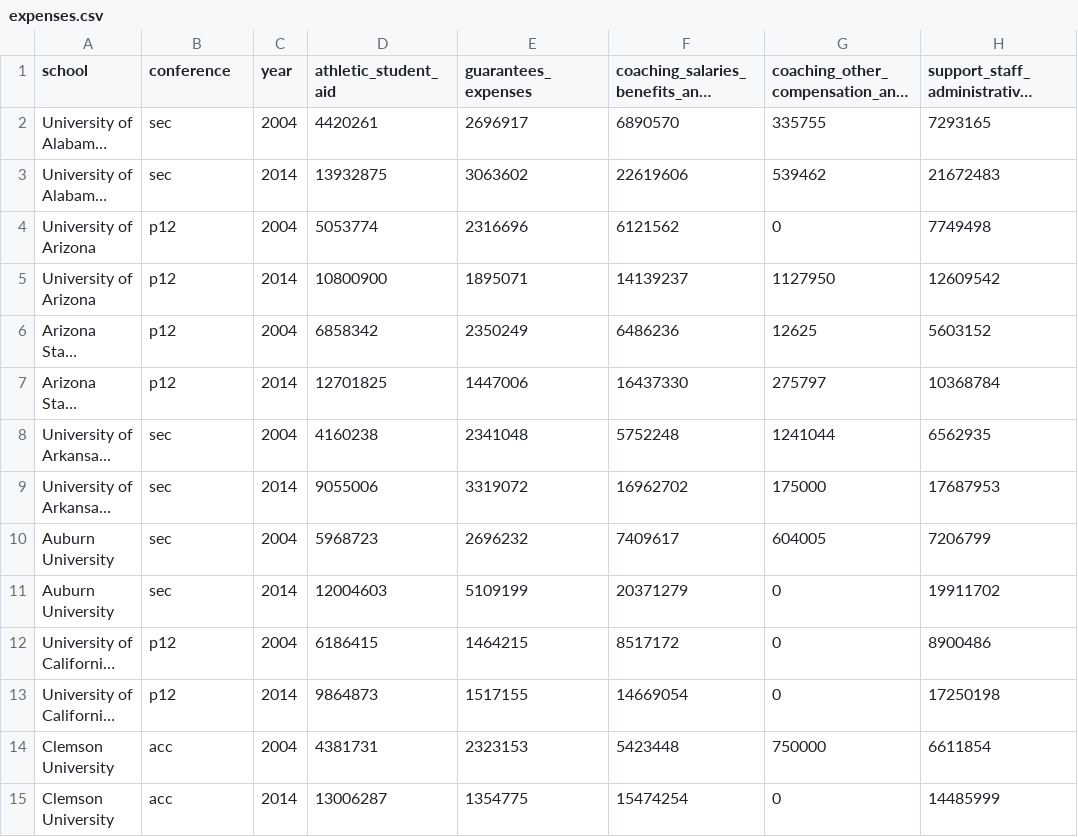
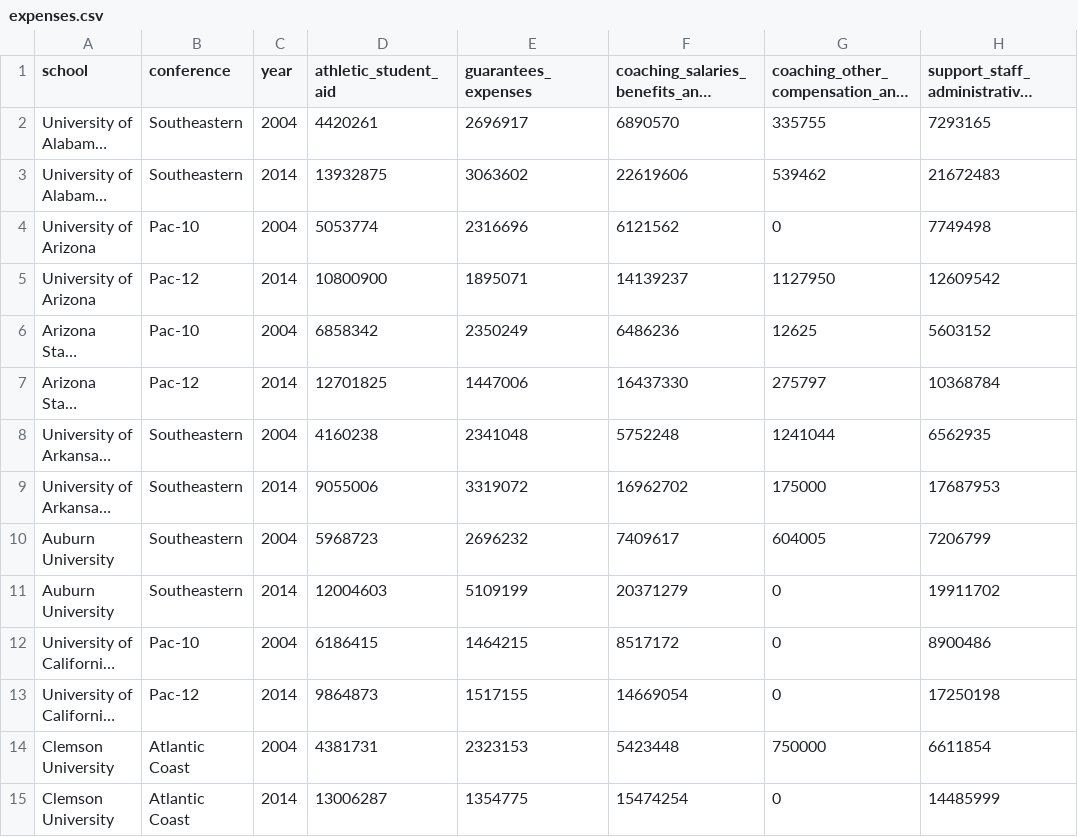
Before and after one commit to washingtonpost/data-ncaa-power-five-school-financials, a CSV file: expenses.csv, drawn as a sheet; only a part is shown; long unchanged cells end in …; the diff covers the shown part only; the diff names each change by its address in the sheet, - before the commit and + after, or states it on an @@ line.

Commit message:
Accounted for school conference moves
and using display-worthy full conference AP style names.

```diff
--- a/expenses.csv
+++ b/expenses.csv
-B2:B3 (conference): sec
+B2:B3 (conference): Southeastern
-B4 (conference): p12
+B4 (conference): Pac-10
-B5 (conference): p12
+B5 (conference): Pac-12
-B6 (conference): p12
+B6 (conference): Pac-10
-B7 (conference): p12
+B7 (conference): Pac-12
-B8:B11 (conference): sec
+B8:B11 (conference): Southeastern
-B12 (conference): p12
+B12 (conference): Pac-10
-B13 (conference): p12
+B13 (conference): Pac-12
-B14:B15 (conference): acc
+B14:B15 (conference): Atlantic Coast
```
Also changed, not shown: 86 edited cells elsewhere in this file, revenue.csv, sports_athletes.csv.
